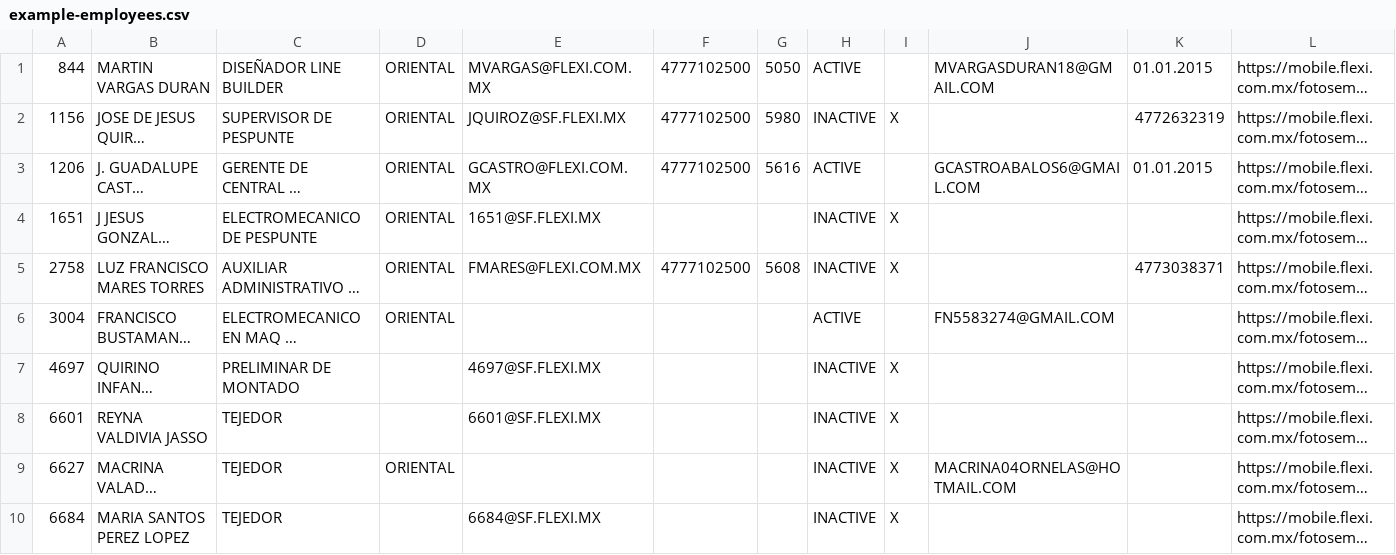
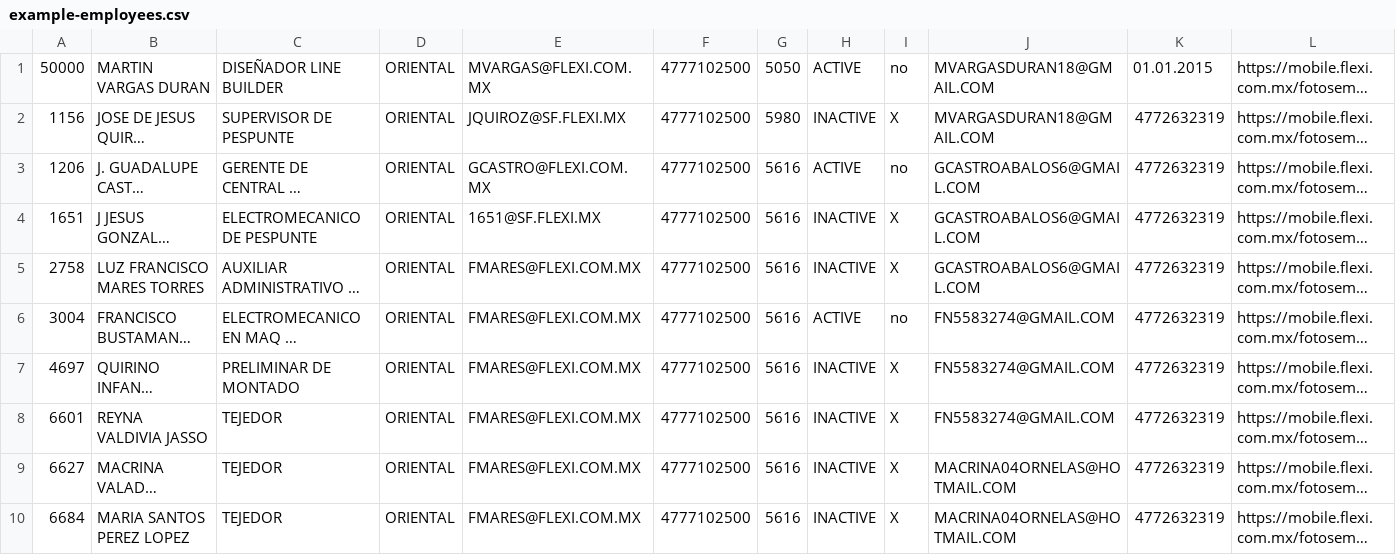
Before and after one commit to rossymarin/Employee-Backend, a CSV file: example-employees.csv, drawn as a sheet; long unchanged cells end in …; the diff names each change by its address in the sheet, - before the commit and + after, or states it on an @@ line.

Commit message:
employee edit

```diff
--- a/example-employees.csv
+++ b/example-employees.csv
-A1: 844
+A1: 50000
-I1: (empty)
+I1: no
-J2: (empty)
+J2: MVARGASDURAN18@GMAIL.COM
-I3: (empty)
+I3: no
-K3: 01.01.2015
+K3: 4772632319
-F4: (empty)
+F4: 4777102500
-G4: (empty)
+G4: 5616
-J4:J5: (empty)
+J4:J5: GCASTROABALOS6@GMAIL.COM
-K4: (empty)
+K4: 4772632319
-G5: 5608
+G5: 5616
-K5: 4773038371
+K5: 4772632319
-E6: (empty)
+E6: FMARES@FLEXI.COM.MX
-F6:F10: (empty)
+F6:F10: 4777102500
-G6:G10: (empty)
+G6:G10: 5616
-I6: (empty)
+I6: no
-K6:K10: (empty)
+K6:K10: 4772632319
-D7:D8: (empty)
+D7:D8: ORIENTAL
-E7: 4697@SF.FLEXI.MX
+E7: FMARES@FLEXI.COM.MX
-J7:J8: (empty)
+J7:J8: FN5583274@GMAIL.COM
-E8: 6601@SF.FLEXI.MX
+E8: FMARES@FLEXI.COM.MX
-E9: (empty)
+E9: FMARES@FLEXI.COM.MX
-D10: (empty)
+D10: ORIENTAL
-E10: 6684@SF.FLEXI.MX
+E10: FMARES@FLEXI.COM.MX
-J10: (empty)
+J10: MACRINA04ORNELAS@HOTMAIL.COM
```
Also changed, not shown: 4 other files.
